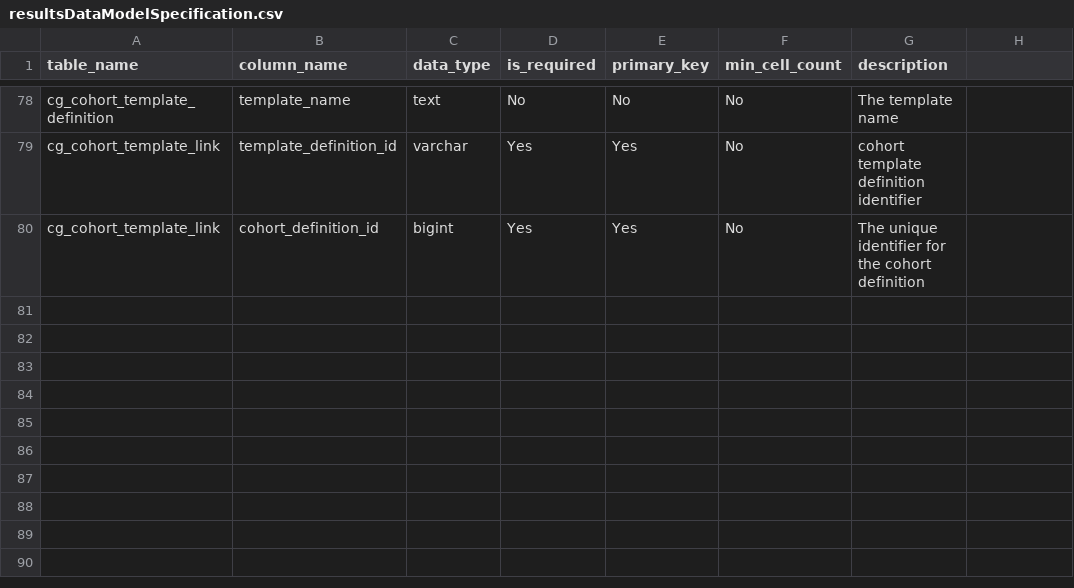
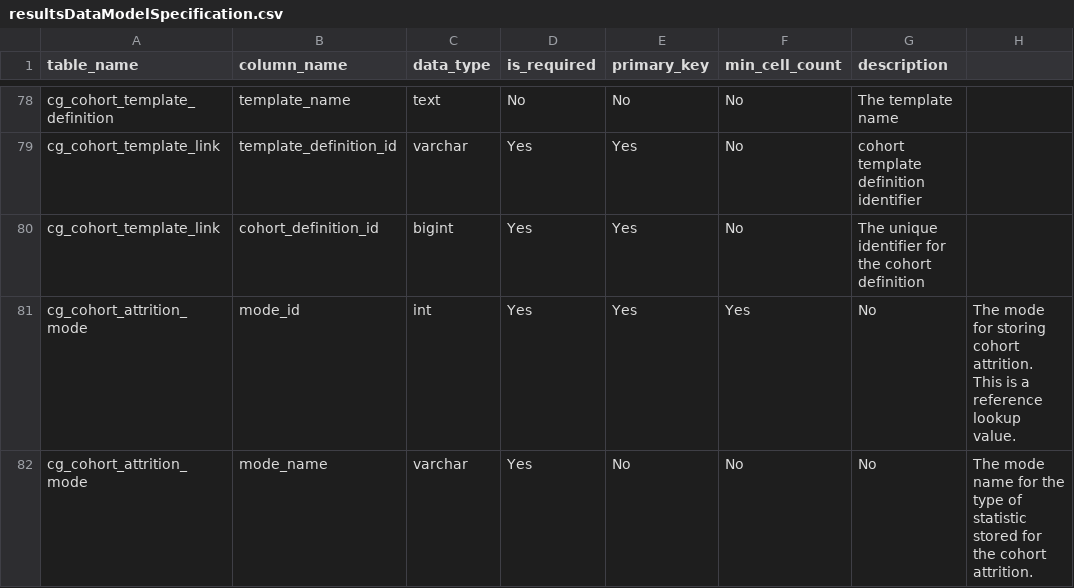
Before and after one commit to OHDSI/CohortGenerator, a CSV file: inst/csv/resultsDataModelSpecification.csv, drawn as a sheet; only a part is shown, gaps mark what is left out; the diff names each change by its address in the sheet, - before the commit and + after, or states it on an @@ line.

Commit message:
Add cohort_attrition_mode lookup table to results data model

```diff
--- a/inst/csv/resultsDataModelSpecification.csv
+++ b/inst/csv/resultsDataModelSpecification.csv
+row 81: cg_cohort_attrition_mode | mode_id | int | Yes | Yes | Yes | No | The mode for storing cohort attrition. This is a reference lookup value.
+row 82: cg_cohort_attrition_mode | mode_name | varchar | Yes | No | No | No | The mode name for the type of statistic stored for the cohort attrition.
```
